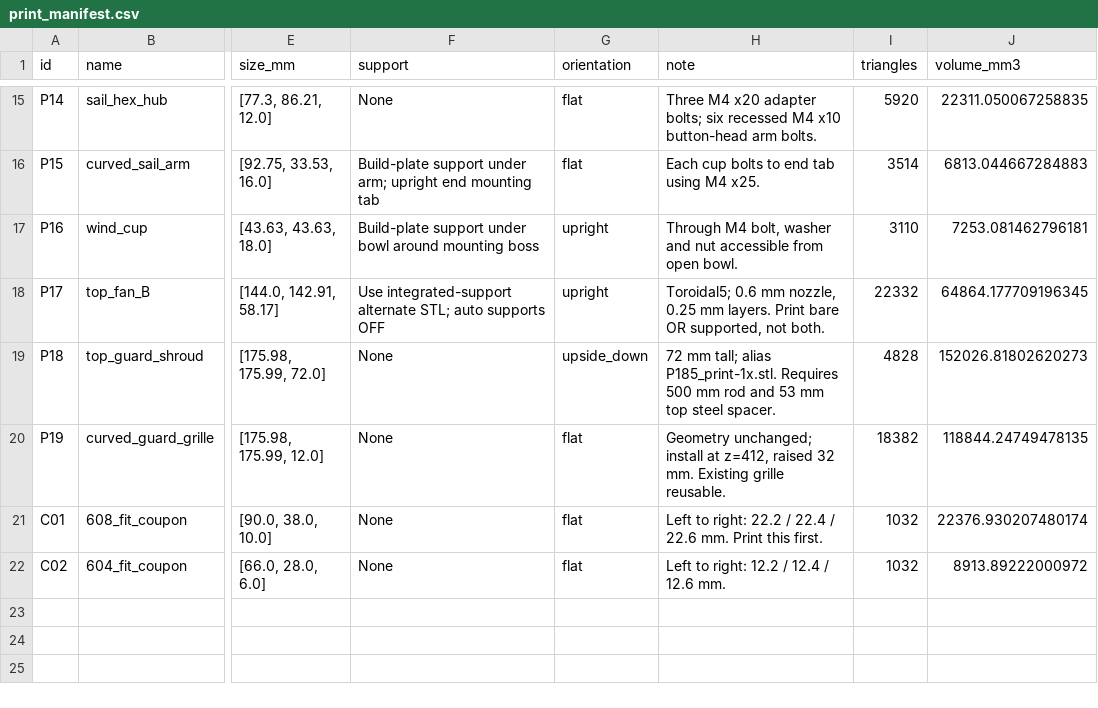
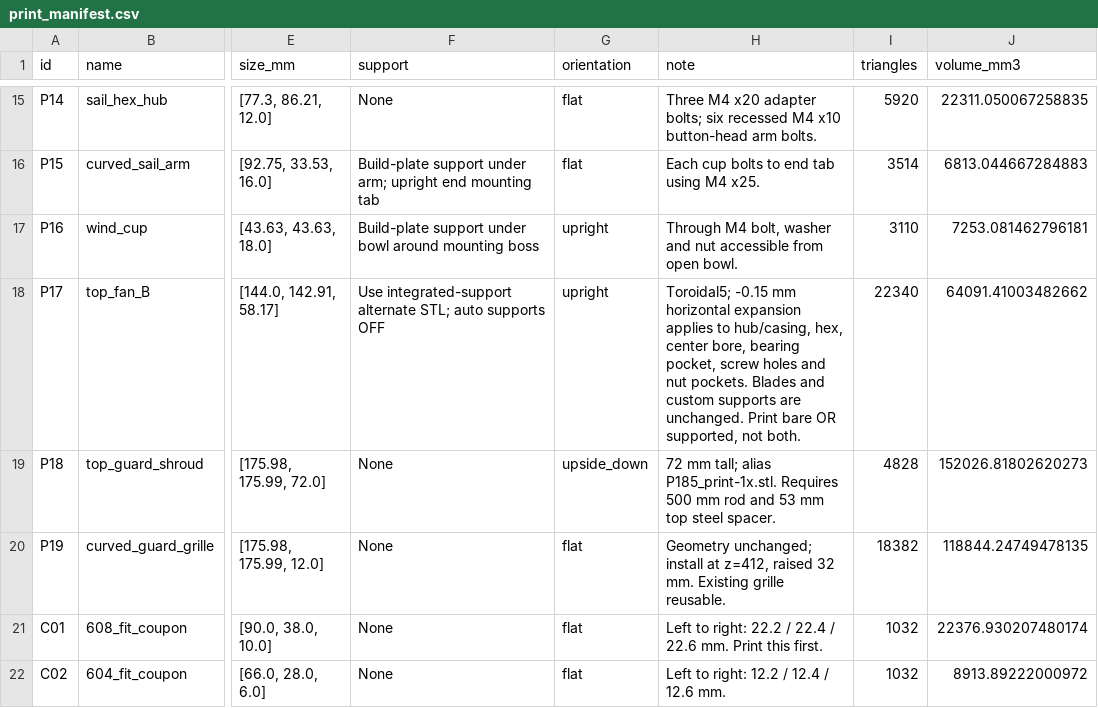
Before and after one commit to joezen777/physicssculptures, a CSV file: experiments/print_petg_12/output/print_manifest.csv, drawn as a sheet; only a part is shown, gaps mark what is left out; the diff names each change by its address in the sheet, - before the commit and + after, or states it on an @@ line.

Commit message:
estimated-9000-tokens_Apply_horizontal_expansion_to_P17_hub_only

```diff
--- a/experiments/print_petg_12/output/print_manifest.csv
+++ b/experiments/print_petg_12/output/print_manifest.csv
-H18 (note): Toroidal5; 0.6 mm nozzle, 0.25 mm layers. Print bare…
+H18 (note): Toroidal5; -0.15 mm horizontal expansion applies to hub/casing, hex, center bore, bearing pocket, screw holes and nut pockets. Blades and custom supports are unchanged. Print bare…
-I18 (triangles): 22332
+I18 (triangles): 22340
-J18 (volume_mm3): 64864.177709196345
+J18 (volume_mm3): 64091.41003482662
```
Also changed, not shown: 31 other files.
